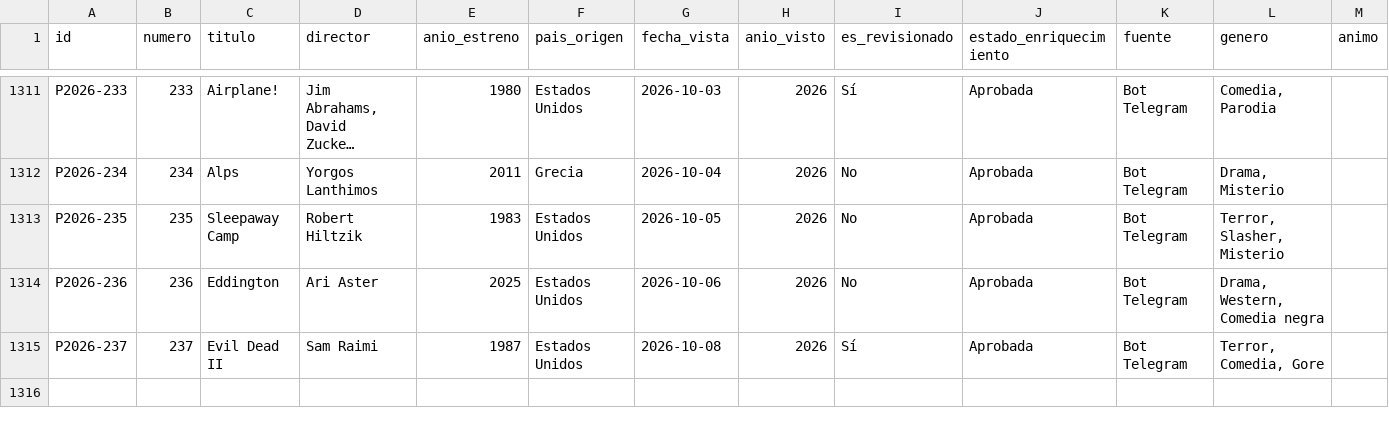
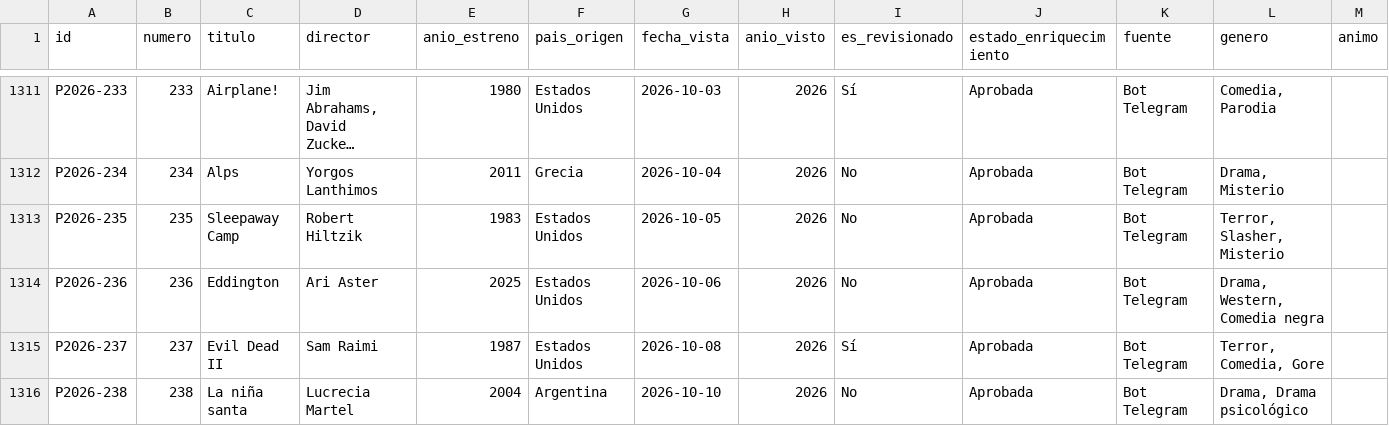
Before and after one commit to Arturogrottoli/IA-Automation-Movies, a CSV file: cerebro/catalogo_completo.csv, drawn as a sheet; only a part is shown, gaps mark what is left out; long unchanged cells end in …; rows hold the shown columns only; the diff names each change by its address in the sheet, - before the commit and + after, or states it on an @@ line.

```diff
--- a/cerebro/catalogo_completo.csv
+++ b/cerebro/catalogo_completo.csv
+row 1316: P2026-238 | 238 | La niña santa | Lucrecia Martel | 2004 | Argentina | 2026-10-10 | 2026 | No | Aprobada | Bot Telegram | Drama, Drama psicológico
```
Also changed, not shown: 7 other files.
